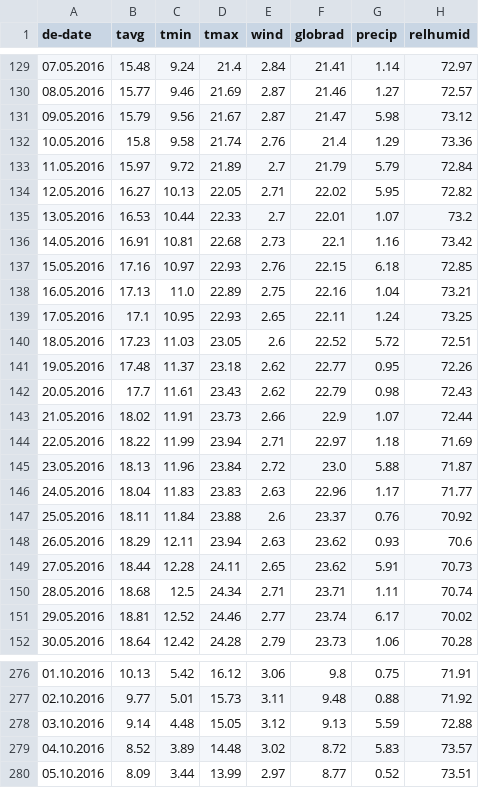
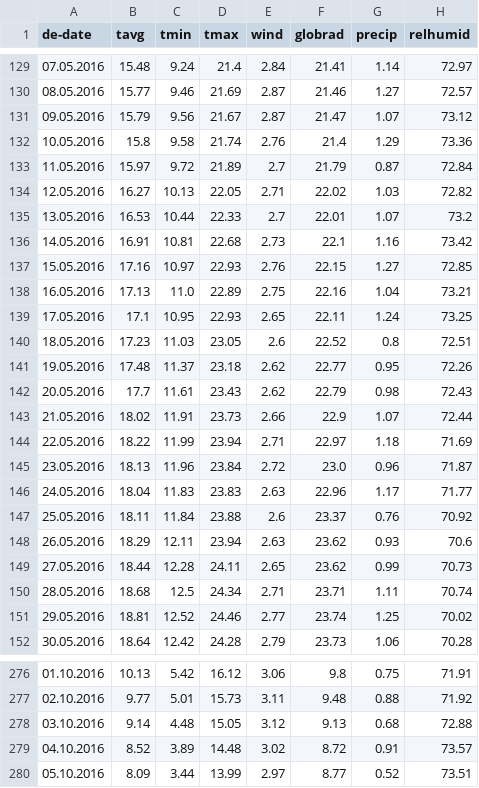
Before and after one commit to mirpulatov/diploma, a CSV file: monica/monica_input/climate-monica.csv, drawn as a sheet; only a part is shown, gaps mark what is left out; the diff covers the shown part only.

```diff
--- a/monica/monica_input/climate-monica.csv
+++ b/monica/monica_input/climate-monica.csv
@@ -130,12 +130,12 @@ de-date;tavg;tmin;tmax;wind;globrad;precip;relhumid
 08.05.2016;15.77;9.46;21.69;2.87;21.46;1.27;72.57
-09.05.2016;15.79;9.56;21.67;2.87;21.47;5.98;73.12
+09.05.2016;15.79;9.56;21.67;2.87;21.47;1.07;73.12
 10.05.2016;15.8;9.58;21.74;2.76;21.4;1.29;73.36
-11.05.2016;15.97;9.72;21.89;2.7;21.79;5.79;72.84
-12.05.2016;16.27;10.13;22.05;2.71;22.02;5.95;72.82
+11.05.2016;15.97;9.72;21.89;2.7;21.79;0.87;72.84
+12.05.2016;16.27;10.13;22.05;2.71;22.02;1.03;72.82
 13.05.2016;16.53;10.44;22.33;2.7;22.01;1.07;73.2
 14.05.2016;16.91;10.81;22.68;2.73;22.1;1.16;73.42
-15.05.2016;17.16;10.97;22.93;2.76;22.15;6.18;72.85
+15.05.2016;17.16;10.97;22.93;2.76;22.15;1.27;72.85
 16.05.2016;17.13;11.0;22.89;2.75;22.16;1.04;73.21
 17.05.2016;17.1;10.95;22.93;2.65;22.11;1.24;73.25
-18.05.2016;17.23;11.03;23.05;2.6;22.52;5.72;72.51
+18.05.2016;17.23;11.03;23.05;2.6;22.52;0.8;72.51
 19.05.2016;17.48;11.37;23.18;2.62;22.77;0.95;72.26
@@ -144,3 +144,3 @@ de-date;tavg;tmin;tmax;wind;globrad;precip;relhumid
 22.05.2016;18.22;11.99;23.94;2.71;22.97;1.18;71.69
-23.05.2016;18.13;11.96;23.84;2.72;23.0;5.88;71.87
+23.05.2016;18.13;11.96;23.84;2.72;23.0;0.96;71.87
 24.05.2016;18.04;11.83;23.83;2.63;22.96;1.17;71.77
@@ -148,5 +148,5 @@ de-date;tavg;tmin;tmax;wind;globrad;precip;relhumid
 26.05.2016;18.29;12.11;23.94;2.63;23.62;0.93;70.6
-27.05.2016;18.44;12.28;24.11;2.65;23.62;5.91;70.73
+27.05.2016;18.44;12.28;24.11;2.65;23.62;0.99;70.73
 28.05.2016;18.68;12.5;24.34;2.71;23.71;1.11;70.74
-29.05.2016;18.81;12.52;24.46;2.77;23.74;6.17;70.02
+29.05.2016;18.81;12.52;24.46;2.77;23.74;1.25;70.02
 30.05.2016;18.64;12.42;24.28;2.79;23.73;1.06;70.28
@@ -277,4 +277,4 @@ de-date;tavg;tmin;tmax;wind;globrad;precip;relhumid
 02.10.2016;9.77;5.01;15.73;3.11;9.48;0.88;71.92
-03.10.2016;9.14;4.48;15.05;3.12;9.13;5.59;72.88
-04.10.2016;8.52;3.89;14.48;3.02;8.72;5.83;73.57
+03.10.2016;9.14;4.48;15.05;3.12;9.13;0.68;72.88
+04.10.2016;8.52;3.89;14.48;3.02;8.72;0.91;73.57
 05.10.2016;8.09;3.44;13.99;2.97;8.77;0.52;73.51
```
Also changed, not shown: 82 edited cells elsewhere in this file, 2 other files.
